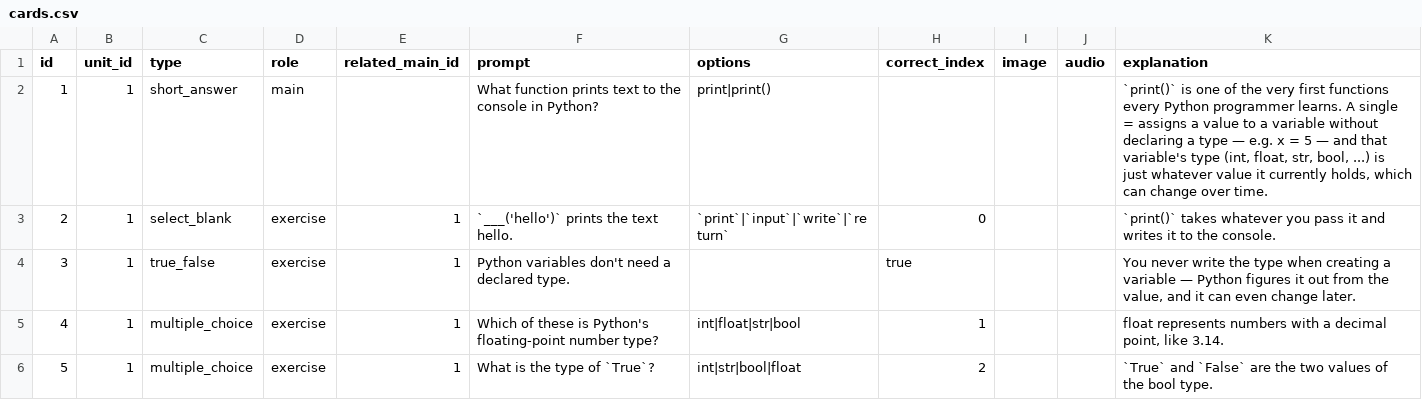
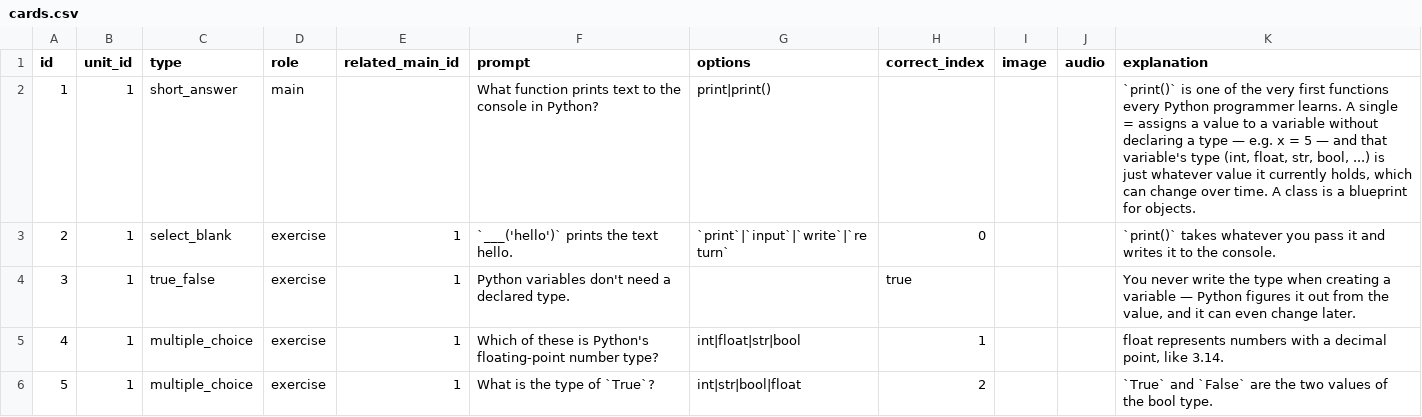
Before and after one commit to yaaddi-courses/python-basics, a CSV file: source/cards.csv, drawn as a sheet; only a part is shown; the diff covers the shown part only.

```diff
--- a/source/cards.csv
+++ b/source/cards.csv
@@ -1,3 +1,3 @@
 id,unit_id,type,role,related_main_id,prompt,options,correct_index,image,audio,explanation
-1,1,short_answer,main,,What function prints text to the console in Python?,print|print(),,,,"`print()` is one of the very first functions every Python programmer learns. A single = assigns a value to a variable without declaring a type — e.g. x = 5 — and that variable's type (int, float, str, bool, ...) is just whatever value it currently holds, which can change over time."
+1,1,short_answer,main,,What function prints text to the console in Python?,print|print(),,,,"`print()` is one of the very first functions every Python programmer learns. A single = assigns a value to a variable without declaring a type — e.g. x = 5 — and that variable's type (int, float, str, bool, ...) is just whatever value it currently holds, which can change over time. A class is a blueprint for objects."
 2,1,select_blank,exercise,1,`___('hello')` prints the text hello.,`print`|`input`|`write`|`return`,0,,,`print()` takes whatever you pass it and writes it to the console.
```
Also changed, not shown: 35 edited cells elsewhere in this file, source/meta.csv, 2 other files.
